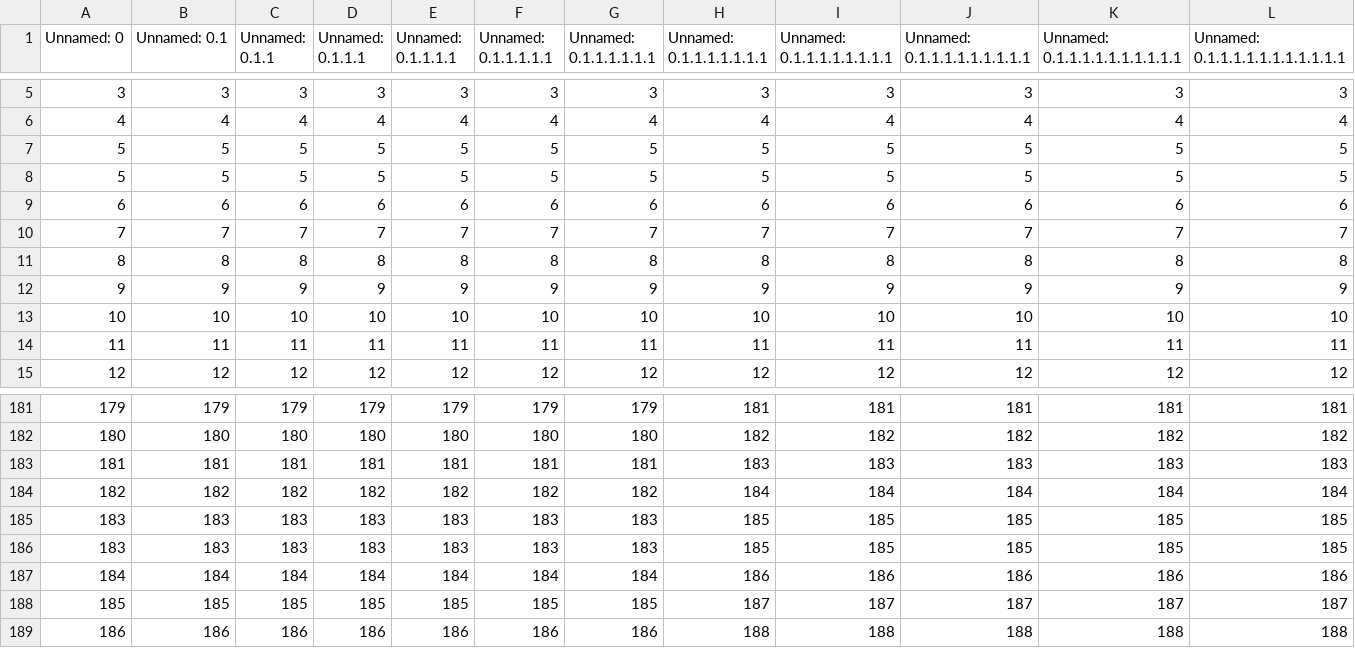
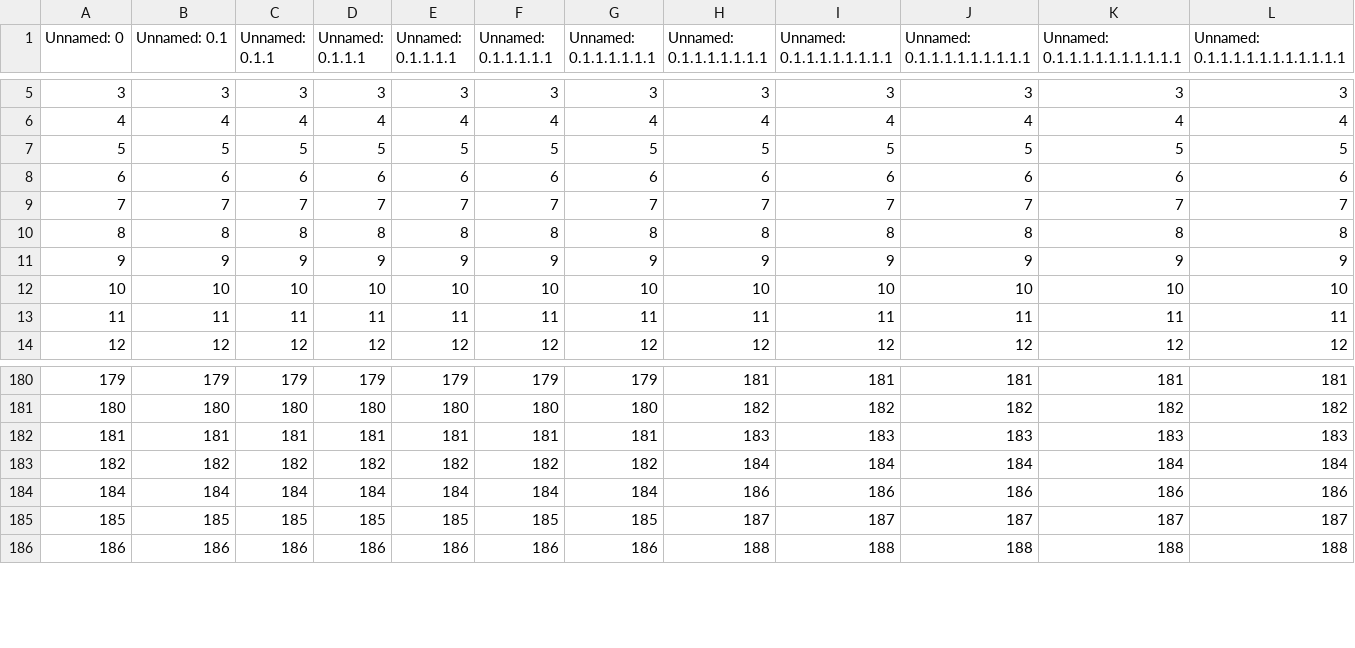
Before and after one commit to opedal/slangvolution, a CSV file: word-lists/all_words_300_change_scores.csv, drawn as a sheet; only a part is shown, gaps mark what is left out; rows hold the shown columns only; the diff names each change by its address in the sheet, - before the commit and + after, or states it on an @@ line.

```diff
--- a/word-lists/all_words_300_change_scores.csv
+++ b/word-lists/all_words_300_change_scores.csv
-row 8: 5 | 5 | 5 | 5 | 5 | 5 | 5 | 5 | 5 | 5 | 5 | 5
-row 185: 183 | 183 | 183 | 183 | 183 | 183 | 183 | 185 | 185 | 185 | 185 | 185
-row 186: 183 | 183 | 183 | 183 | 183 | 183 | 183 | 185 | 185 | 185 | 185 | 185
```
Also changed, not shown: data/frequencies/nonslang_all_freqs.csv, word-lists/all_words_300.csv, 2 other files.
